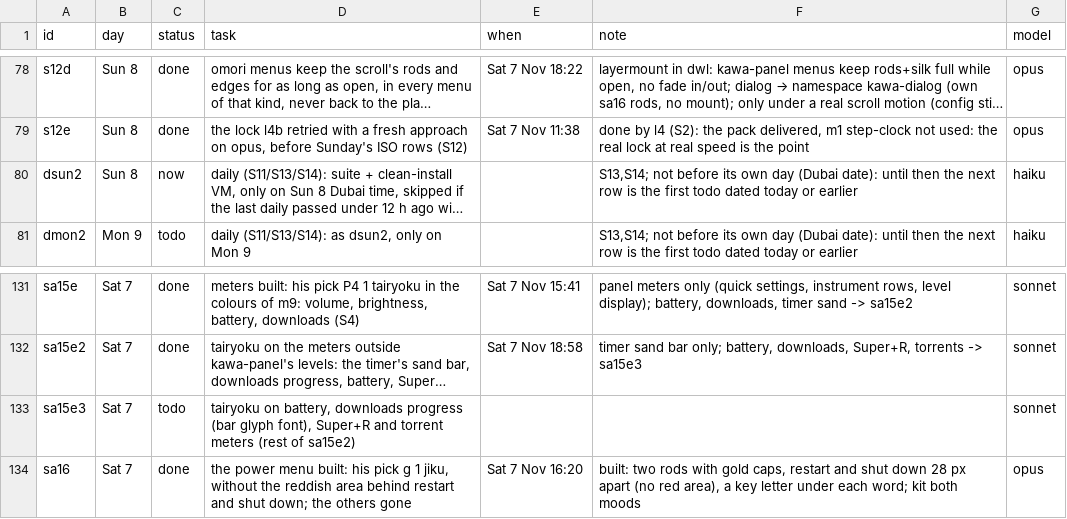
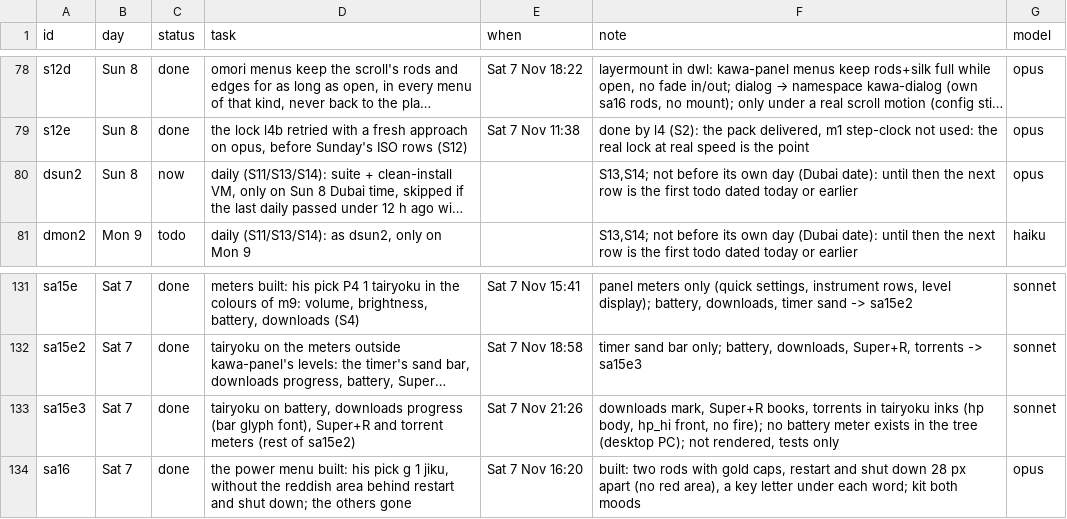
Before and after one commit to MoeDia/fedokawaii, a TSV file: .claude/notes/r28-plan.tsv, drawn as a sheet; only a part is shown, gaps mark what is left out; long unchanged cells end in …; the diff names each change by its address in the sheet, - before the commit and + after, or states it on an @@ line.

```diff
--- a/.claude/notes/r28-plan.tsv
+++ b/.claude/notes/r28-plan.tsv
-G80 (model): haiku
+G80 (model): opus
-C133 (status): todo
+C133 (status): done
-E133 (when): (empty)
+E133 (when): Sat 7 Nov 21:26
-F133 (note): (empty)
+F133 (note): downloads mark, Super+R books, torrents in tairyoku inks (hp body, hp_hi front, no fire); no battery meter exists in the tree (desktop PC); not rendered, tests only
```
Also changed, not shown: 12 other files.
